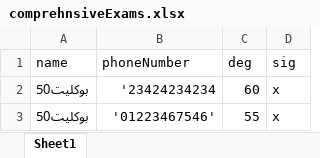
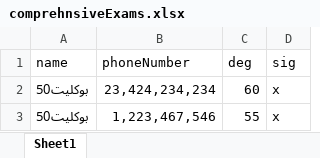
Before and after one commit to sayedfarag123/Sayed-farag-1, an Excel workbook: excel-sheet-sample/comprehnsiveExams.xlsx, sheet Sheet1, drawn as a sheet; values as stored, in another font and other column widths than the file's, no borders; table styles not drawn; the diff names each change by its address in the sheet, - before the commit and + after, or states it on an @@ line.

```diff
--- a/excel-sheet-sample/comprehnsiveExams.xlsx (sheet Sheet1)
+++ b/excel-sheet-sample/comprehnsiveExams.xlsx (sheet Sheet1)
-B2 (phoneNumber): '23424234234
+B2 (phoneNumber): 23,424,234,234
-B3 (phoneNumber): '01223467546'
+B3 (phoneNumber): 1,223,467,546
```
Also changed, not shown: 10 other files.
